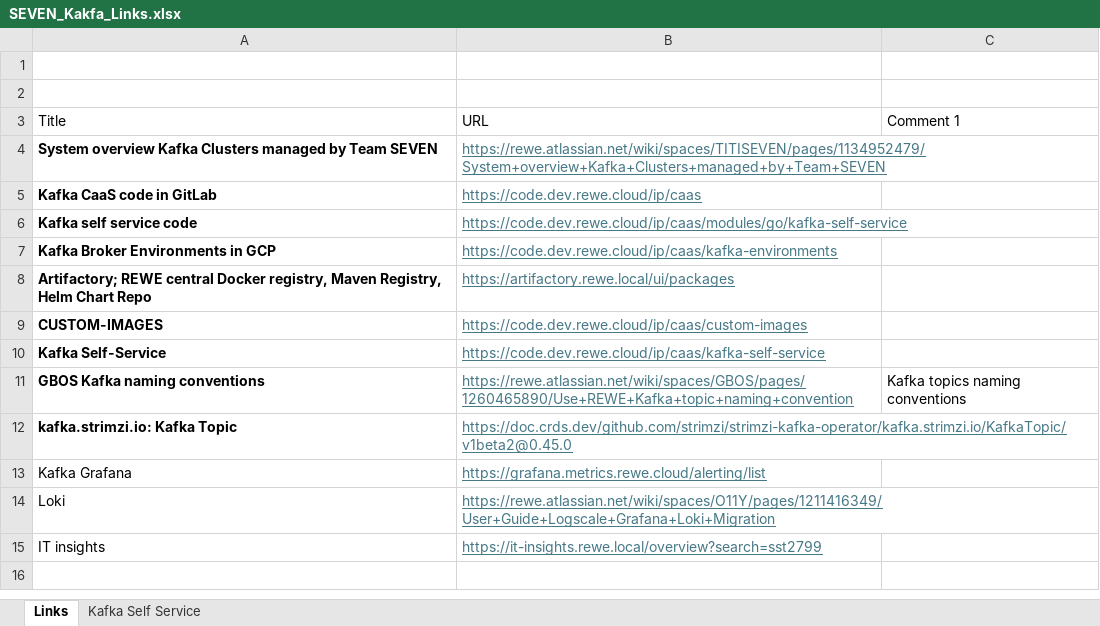
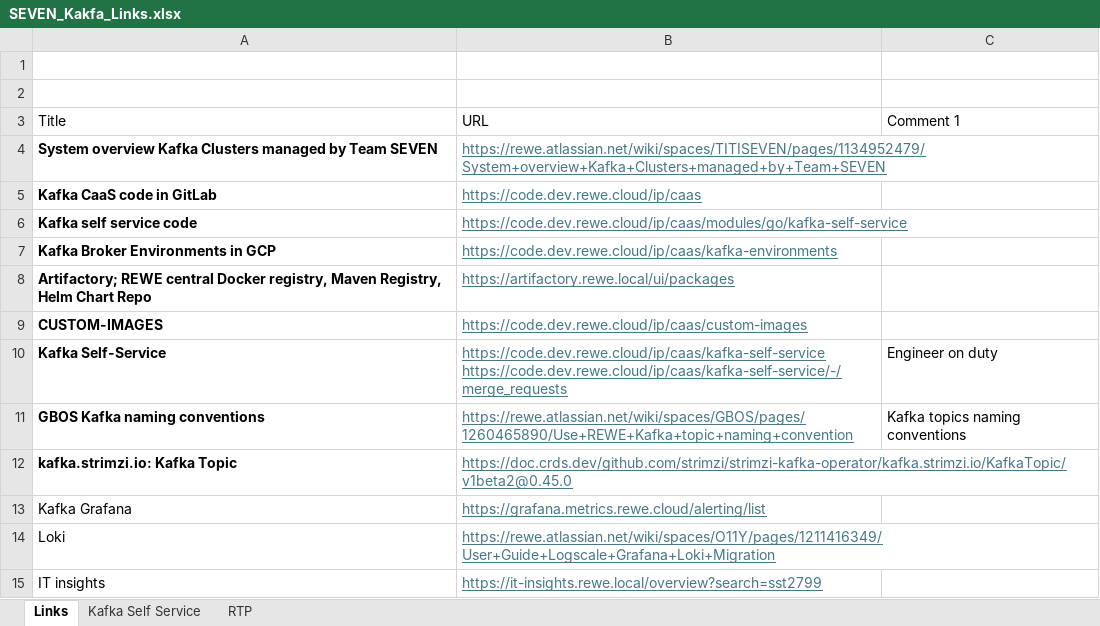
Before and after one commit to rd-ramon-castillosanchez/Docs-Misc, an Excel workbook: SEVEN_Kakfa_Links.xlsx, sheet Links, drawn as a sheet; values as stored, in another font and other column widths than the file's, no borders; table styles not drawn; ↵ is a line break in a cell; the diff names each change by its address in the sheet, - before the commit and + after, or states it on an @@ line.

Commit message:
update to Kafka links .xcel

```diff
--- a/SEVEN_Kakfa_Links.xlsx (sheet Links)
+++ b/SEVEN_Kakfa_Links.xlsx (sheet Links)
+sheet tab: RTP
-B10 (URL): https://code.dev.rewe.cloud/ip/caas/kafka-self-service
+B10 (URL): https://code.dev.rewe.cloud/ip/caas/kafka-self-service ↵ https://code.dev.rewe.cloud/ip/caas/kafka-self-service/-/merge_requests
-C10 (Comment 1): (empty)
+C10 (Comment 1): Engineer on duty
```
